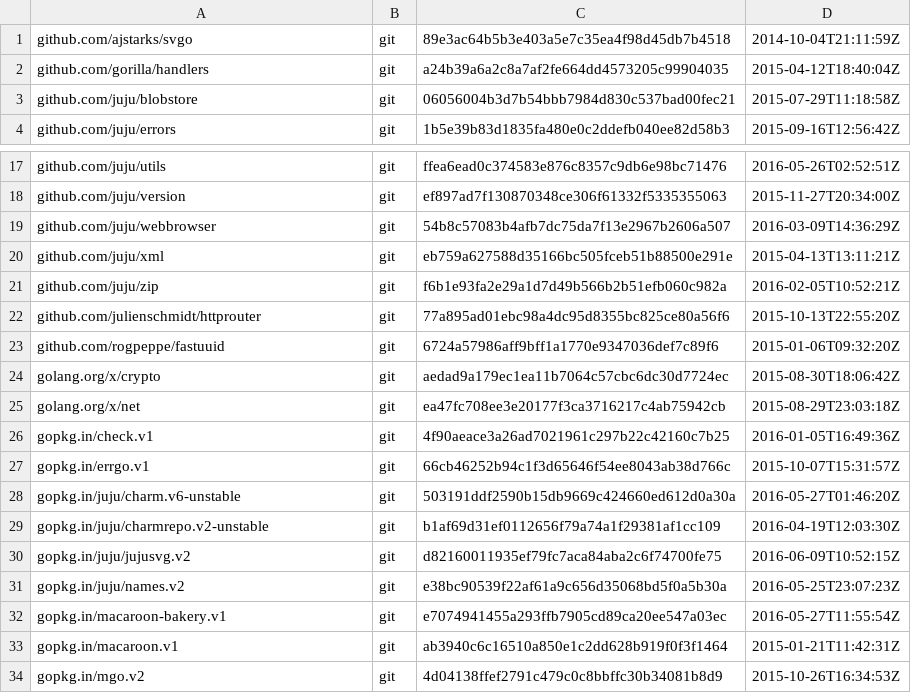
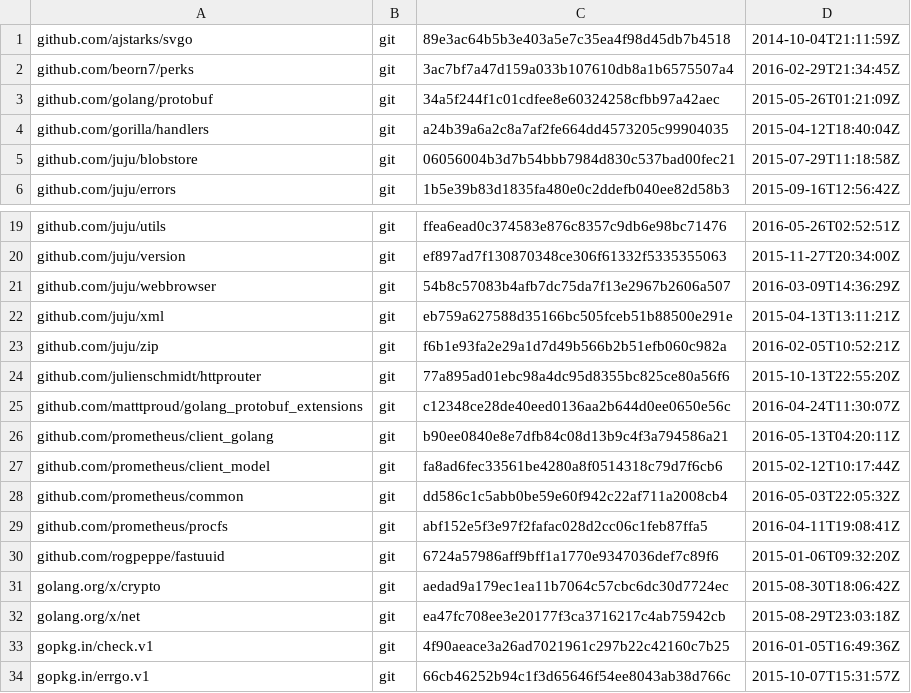
Before and after one commit to juju/charmstore, a TSV file: dependencies.tsv, drawn as a sheet; only a part is shown, gaps mark what is left out; the shorter side is filled out with more unchanged rows.

```diff
--- a/dependencies.tsv
+++ b/dependencies.tsv
@@ -1,2 +1,4 @@
 github.com/ajstarks/svgo	git	89e3ac64b5b3e403a5e7c35ea4f98d45db7b4518	2014-10-04T21:11:59Z
+github.com/beorn7/perks	git	3ac7bf7a47d159a033b107610db8a1b6575507a4	2016-02-29T21:34:45Z
+github.com/golang/protobuf	git	34a5f244f1c01cdfee8e60324258cfbb97a42aec	2015-05-26T01:21:09Z
 github.com/gorilla/handlers	git	a24b39a6a2c8a7af2fe664dd4573205c99904035	2015-04-12T18:40:04Z
@@ -22,2 +24,7 @@ github.com/juju/zip	git	f6b1e93fa2e29a1d7d49b566b2b51efb060c982a	2016-02-05T10:5
 github.com/julienschmidt/httprouter	git	77a895ad01ebc98a4dc95d8355bc825ce80a56f6	2015-10-13T22:55:20Z
+github.com/matttproud/golang_protobuf_extensions	git	c12348ce28de40eed0136aa2b644d0ee0650e56c	2016-04-24T11:30:07Z
+github.com/prometheus/client_golang	git	b90ee0840e8e7dfb84c08d13b9c4f3a794586a21	2016-05-13T04:20:11Z
+github.com/prometheus/client_model	git	fa8ad6fec33561be4280a8f0514318c79d7f6cb6	2015-02-12T10:17:44Z
+github.com/prometheus/common	git	dd586c1c5abb0be59e60f942c22af711a2008cb4	2016-05-03T22:05:32Z
+github.com/prometheus/procfs	git	abf152e5f3e97f2fafac028d2cc06c1feb87ffa5	2016-04-11T19:08:41Z
 github.com/rogpeppe/fastuuid	git	6724a57986aff9bff1a1770e9347036def7c89f6	2015-01-06T09:32:20Z
```
Also changed, not shown: 8 other files.
